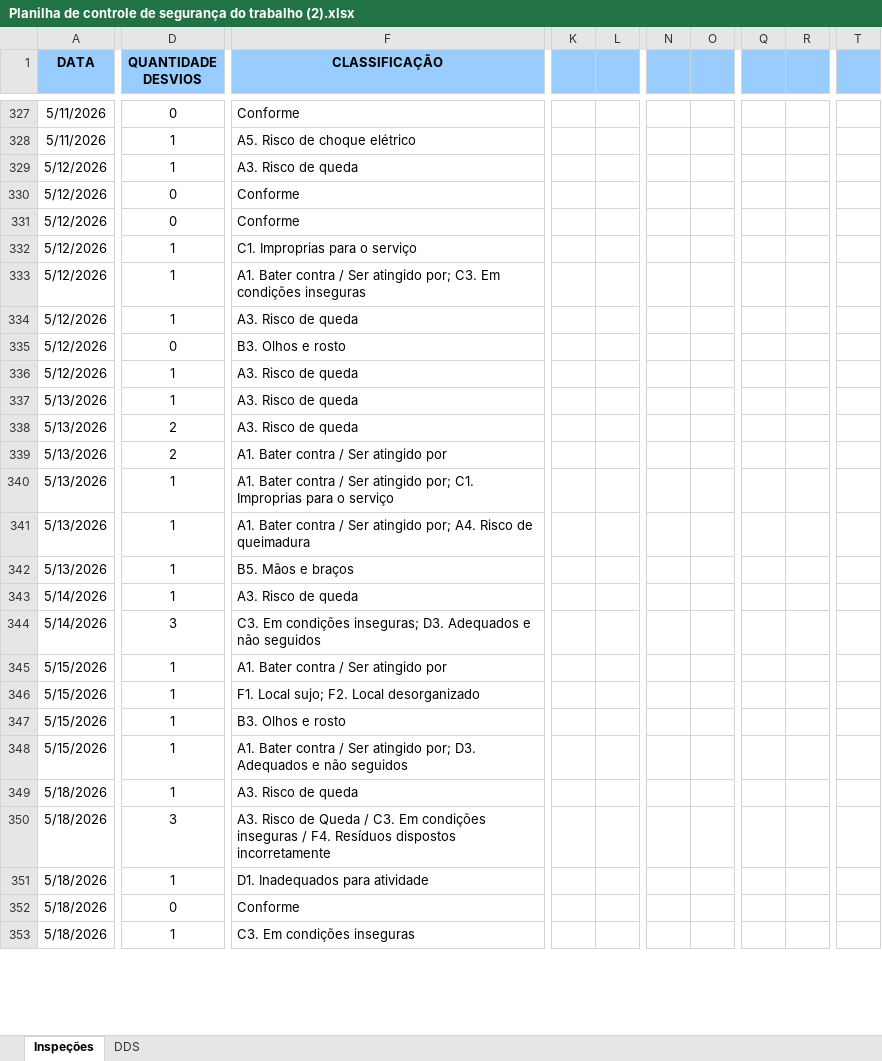
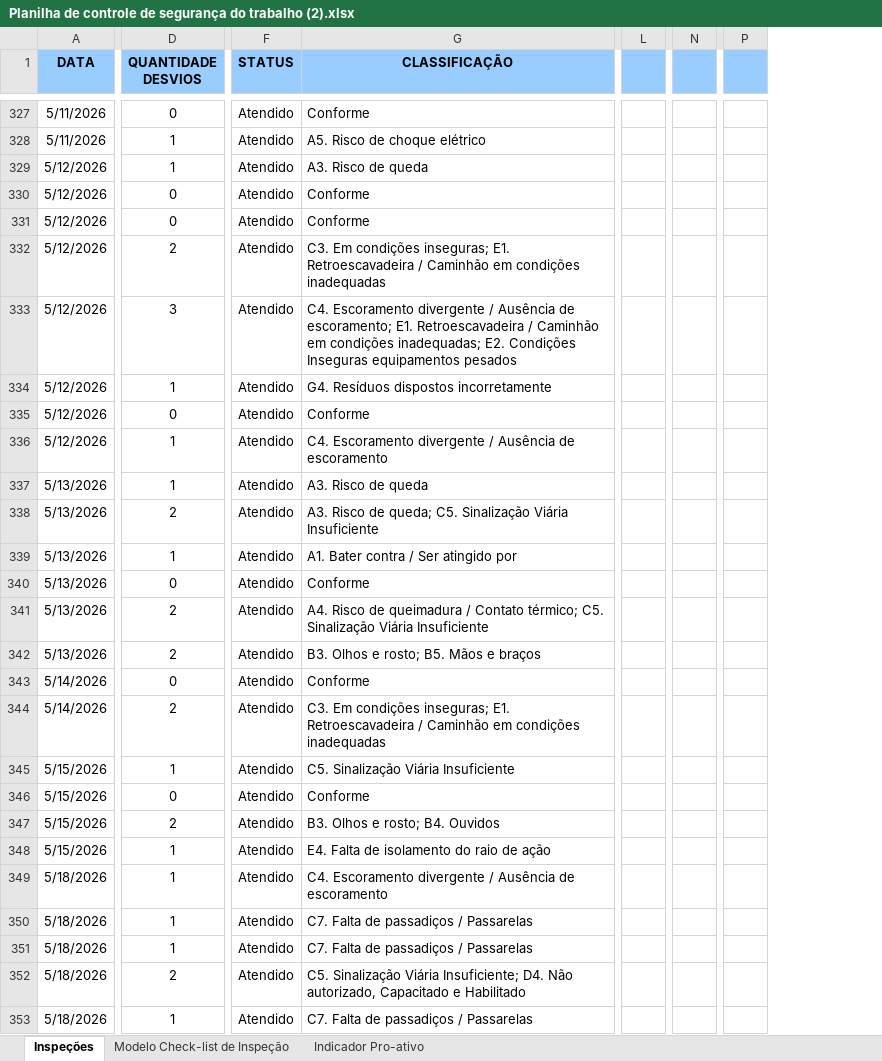
Before and after one commit to integra6a-star/dashboard-obras, an Excel workbook: Planilha de controle de segurança do trabalho (2).xlsx, sheet Inspeções, drawn as a sheet; only a part is shown, gaps mark what is left out; values as stored, in another font and other column widths than the file's, no borders; table styles not drawn; removed rows and columns are numbered as before the commit, all else as after; the diff covers the shown part only; the diff names each change by its address in the sheet, - before the commit and + after, or states it on an @@ line.

```diff
--- a/Planilha de controle de segurança do trabalho (2).xlsx (sheet Inspeções)
+++ b/Planilha de controle de segurança do trabalho (2).xlsx (sheet Inspeções)
-sheet tab: DDS
+sheet tab: Indicador Pro-ativo
+sheet tab: Modelo Check-list de Inspeção
+column F (STATUS), rows 327-353: all Atendido
-column K, empty
-column L, empty
+column L, empty
-column N, empty
-column O, empty
+column N, empty
-column Q, empty
-column R, empty
+column P, empty
-column T, empty
-D332 (QUANTIDADE DESVIOS): 1
+D332 (QUANTIDADE DESVIOS): 2
-G332 (CLASSIFICAÇÃO): C1. Improprias para o serviço
+G332 (CLASSIFICAÇÃO): C3. Em condições inseguras; E1. Retroescavadeira / Caminhão em condições inadequadas
-D333 (QUANTIDADE DESVIOS): 1
+D333 (QUANTIDADE DESVIOS): 3
-G333 (CLASSIFICAÇÃO): A1. Bater contra / Ser atingido por; C3. Em condições inseguras
+G333 (CLASSIFICAÇÃO): C4. Escoramento divergente / Ausência de escoramento; E1. Retroescavadeira / Caminhão em condições inadequadas; E2. Condições Inseguras equipamentos pesados
-G334 (CLASSIFICAÇÃO): A3. Risco de queda
+G334 (CLASSIFICAÇÃO): G4. Resíduos dispostos incorretamente
-G335 (CLASSIFICAÇÃO): B3. Olhos e rosto
+G335 (CLASSIFICAÇÃO): Conforme
-G336 (CLASSIFICAÇÃO): A3. Risco de queda
+G336 (CLASSIFICAÇÃO): C4. Escoramento divergente / Ausência de escoramento
-G338 (CLASSIFICAÇÃO): A3. Risco de queda
+G338 (CLASSIFICAÇÃO): A3. Risco de queda; C5. Sinalização Viária Insuficiente
-D339 (QUANTIDADE DESVIOS): 2
+D339 (QUANTIDADE DESVIOS): 1
-D340 (QUANTIDADE DESVIOS): 1
+D340 (QUANTIDADE DESVIOS): 0
-G340 (CLASSIFICAÇÃO): A1. Bater contra / Ser atingido por; C1. Improprias para o serviço
+G340 (CLASSIFICAÇÃO): Conforme
-D341:D342 (QUANTIDADE DESVIOS): 1
+D341:D342 (QUANTIDADE DESVIOS): 2
-G341 (CLASSIFICAÇÃO): A1. Bater contra / Ser atingido por; A4. Risco de queimadura
+G341 (CLASSIFICAÇÃO): A4. Risco de queimadura / Contato térmico; C5. Sinalização Viária Insuficiente
-G342 (CLASSIFICAÇÃO): B5. Mãos e braços
+G342 (CLASSIFICAÇÃO): B3. Olhos e rosto; B5. Mãos e braços
-D343 (QUANTIDADE DESVIOS): 1
+D343 (QUANTIDADE DESVIOS): 0
-G343 (CLASSIFICAÇÃO): A3. Risco de queda
+G343 (CLASSIFICAÇÃO): Conforme
-D344 (QUANTIDADE DESVIOS): 3
+D344 (QUANTIDADE DESVIOS): 2
-G344 (CLASSIFICAÇÃO): …condições inseguras; D3. Adequados e não seguidos
+G344 (CLASSIFICAÇÃO): …condições inseguras; E1. Retroescavadeira / Caminhão em condições inadequadas
-G345 (CLASSIFICAÇÃO): A1. Bater contra / Ser atingido por
+G345 (CLASSIFICAÇÃO): C5. Sinalização Viária Insuficiente
-D346 (QUANTIDADE DESVIOS): 1
+D346 (QUANTIDADE DESVIOS): 0
-G346 (CLASSIFICAÇÃO): F1. Local sujo; F2. Local desorganizado
+G346 (CLASSIFICAÇÃO): Conforme
-D347 (QUANTIDADE DESVIOS): 1
+D347 (QUANTIDADE DESVIOS): 2
-G347 (CLASSIFICAÇÃO): B3. Olhos e rosto
+G347 (CLASSIFICAÇÃO): B3. Olhos e rosto; B4. Ouvidos
-G348 (CLASSIFICAÇÃO): A1. Bater contra / Ser atingido por; D3. Adequados e não seguidos
+G348 (CLASSIFICAÇÃO): E4. Falta de isolamento do raio de ação
-G349 (CLASSIFICAÇÃO): A3. Risco de queda
+G349 (CLASSIFICAÇÃO): C4. Escoramento divergente / Ausência de escoramento
-D350 (QUANTIDADE DESVIOS): 3
+D350 (QUANTIDADE DESVIOS): 1
-G350 (CLASSIFICAÇÃO): A3. Risco de Queda / C3. Em condições inseguras / F4. Resíduos dispostos incorretamente
+G350 (CLASSIFICAÇÃO): C7. Falta de passadiços / Passarelas
-G351 (CLASSIFICAÇÃO): D1. Inadequados para atividade
+G351 (CLASSIFICAÇÃO): C7. Falta de passadiços / Passarelas
-D352 (QUANTIDADE DESVIOS): 0
+D352 (QUANTIDADE DESVIOS): 2
-G352 (CLASSIFICAÇÃO): Conforme
+G352 (CLASSIFICAÇÃO): C5. Sinalização Viária Insuficiente; D4. Não autorizado, Capacitado e Habilitado
-G353 (CLASSIFICAÇÃO): C3. Em condições inseguras
+G353 (CLASSIFICAÇÃO): C7. Falta de passadiços / Passarelas
```
Also changed, not shown: 205 added rows, 1 removed row, 6 added columns, 2 removed columns, 511 edited cells and cell formats elsewhere in this sheet, sheet Indicador Pro-ativo, charts or pictures, BASE_DASH_EXTENSAO_POWERBI.xlsx, EAP_PRODUCAO.xlsx, 27 other files.
